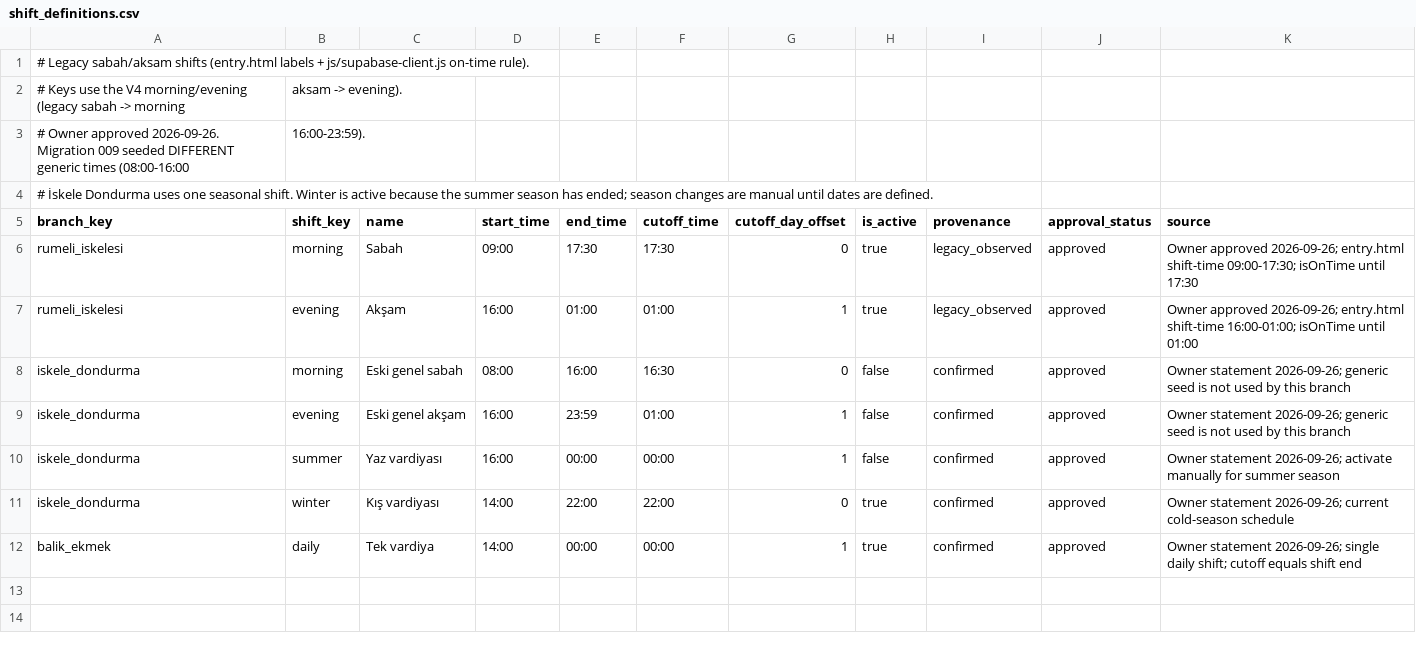
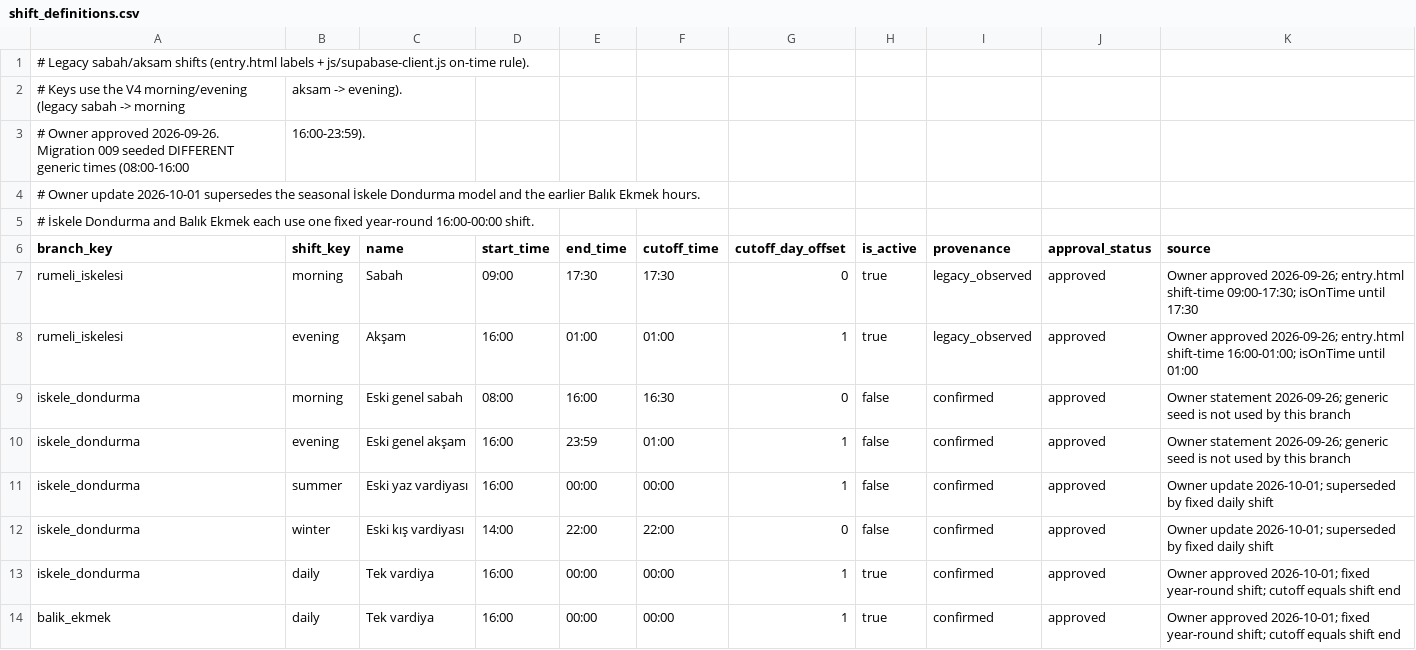
Before and after one commit to Methefor/Rumeli-iskelesi-yonetim, a CSV file: operating-data/real/shift_definitions.csv, drawn as a sheet.

```diff
--- a/operating-data/real/shift_definitions.csv
+++ b/operating-data/real/shift_definitions.csv
@@ -3,3 +3,4 @@
 # Owner approved 2026-09-26. Migration 009 seeded DIFFERENT generic times (08:00-16:00, 16:00-23:59).
-# İskele Dondurma uses one seasonal shift. Winter is active because the summer season has ended; season changes are manual until dates are defined.
+# Owner update 2026-10-01 supersedes the seasonal İskele Dondurma model and the earlier Balık Ekmek hours.
+# İskele Dondurma and Balık Ekmek each use one fixed year-round 16:00-00:00 shift.
 branch_key,shift_key,name,start_time,end_time,cutoff_time,cutoff_day_offset,is_active,provenance,approval_status,source
@@ -9,4 +10,5 @@ iskele_dondurma,morning,Eski genel sabah,08:00,16:00,16:30,0,false,confirmed,app
 iskele_dondurma,evening,Eski genel akşam,16:00,23:59,01:00,1,false,confirmed,approved,Owner statement 2026-09-26; generic seed is not used by this branch
-iskele_dondurma,summer,Yaz vardiyası,16:00,00:00,00:00,1,false,confirmed,approved,Owner statement 2026-09-26; activate manually for summer season
-iskele_dondurma,winter,Kış vardiyası,14:00,22:00,22:00,0,true,confirmed,approved,Owner statement 2026-09-26; current cold-season schedule
-balik_ekmek,daily,Tek vardiya,14:00,00:00,00:00,1,true,confirmed,approved,Owner statement 2026-09-26; single daily shift; cutoff equals shift end
+iskele_dondurma,summer,Eski yaz vardiyası,16:00,00:00,00:00,1,false,confirmed,approved,Owner update 2026-10-01; superseded by fixed daily shift
+iskele_dondurma,winter,Eski kış vardiyası,14:00,22:00,22:00,0,false,confirmed,approved,Owner update 2026-10-01; superseded by fixed daily shift
+iskele_dondurma,daily,Tek vardiya,16:00,00:00,00:00,1,true,confirmed,approved,Owner approved 2026-10-01; fixed year-round shift; cutoff equals shift end
+balik_ekmek,daily,Tek vardiya,16:00,00:00,00:00,1,true,confirmed,approved,Owner approved 2026-10-01; fixed year-round shift; cutoff equals shift end
```
Also changed, not shown: 18 other files.
